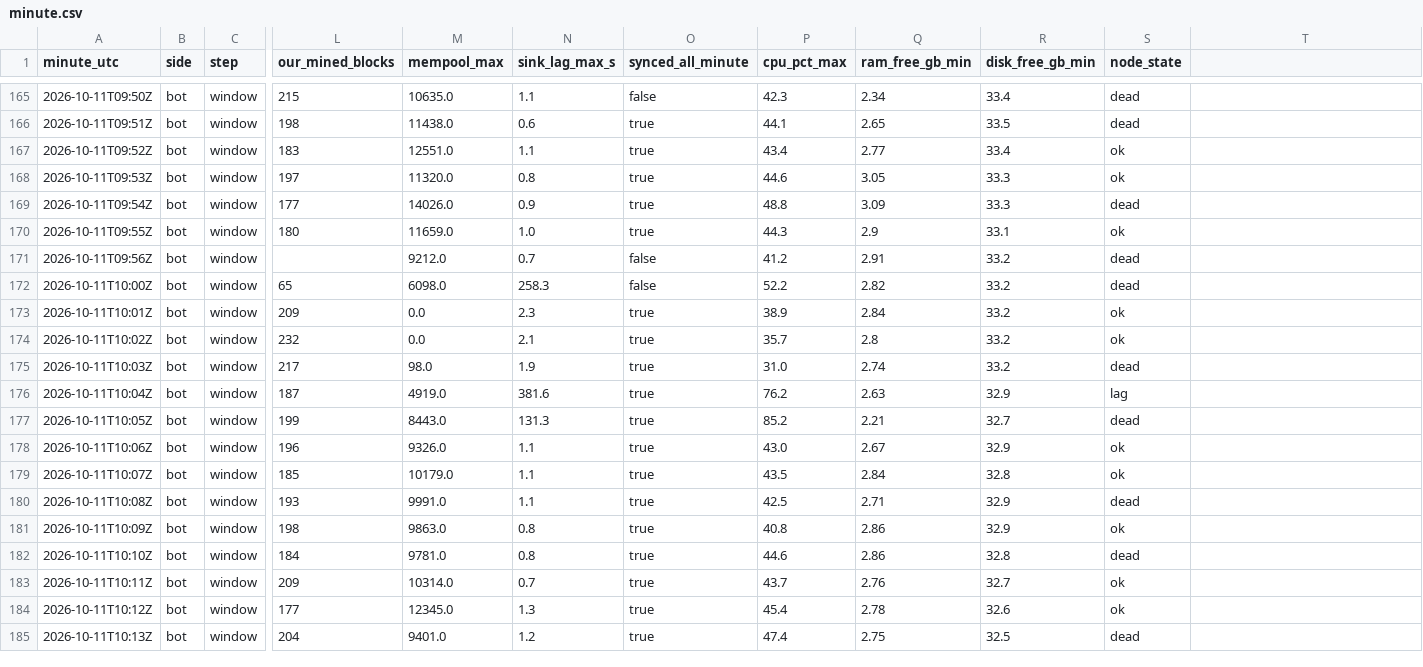
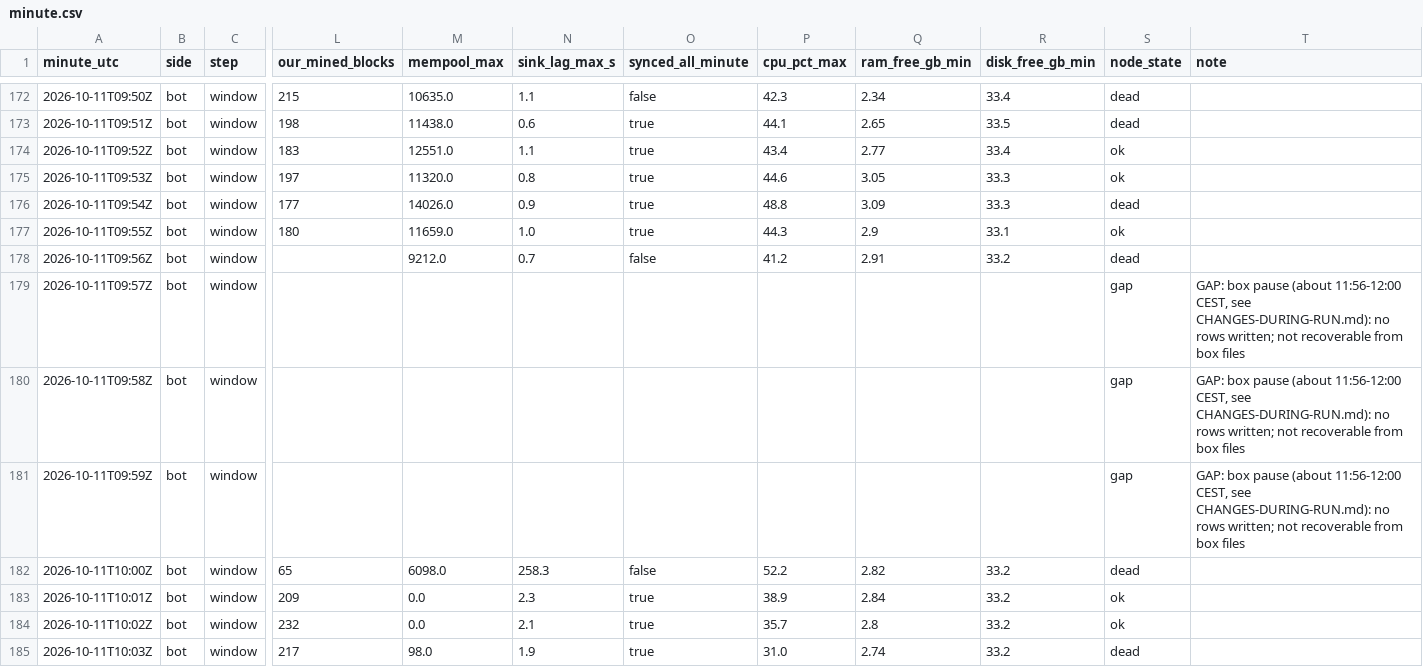
Before and after one commit to STP-KAS/tn-storm-11-10, a CSV file: logs/bot/minute.csv, drawn as a sheet; only a part is shown, gaps mark what is left out; the shorter side is filled out with more unchanged rows; rows hold the shown columns only; the diff covers the shown part only; the diff names each change by its address in the sheet, - before the commit and + after, or states it on an @@ line.

Commit message:
Bot logs: headline_strict flag + raw recount (rebuild headline from repo); minute.csv gap rows with reasons; rejects.csv from sender reject reasons; steps.csv fee changes; notes

```diff
--- a/logs/bot/minute.csv
+++ b/logs/bot/minute.csv
-T1: (empty)
+T1: note
+row 179: 2026-10-11T09:57Z | bot | window |  |  |  |  |  |  |  | gap | GAP: box pause (about 11:56-12:00 CEST, see CHANGES-DURING-RUN.md): no rows written; not recoverable from box files
+row 180: 2026-10-11T09:58Z | bot | window |  |  |  |  |  |  |  | gap | GAP: box pause (about 11:56-12:00 CEST, see CHANGES-DURING-RUN.md): no rows written; not recoverable from box files
+row 181: 2026-10-11T09:59Z | bot | window |  |  |  |  |  |  |  | gap | GAP: box pause (about 11:56-12:00 CEST, see CHANGES-DURING-RUN.md): no rows written; not recoverable from box files
```
Also changed, not shown: 21 added rows elsewhere in this file, logs/bot/steps.csv, 8 other files.
